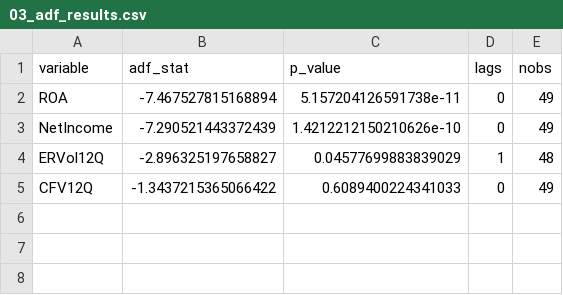
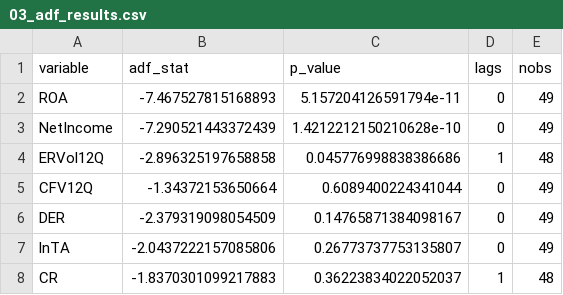
Before and after one commit to arreystudio/fxresearch, a CSV file: Output/tables/03_adf_results.csv, drawn as a sheet.

```diff
--- a/Output/tables/03_adf_results.csv
+++ b/Output/tables/03_adf_results.csv
@@ -1,5 +1,8 @@
 variable,adf_stat,p_value,lags,nobs
-ROA,-7.467527815168894,5.157204126591738e-11,0,49
-NetIncome,-7.290521443372439,1.4212212150210626e-10,0,49
-ERVol12Q,-2.896325197658827,0.04577699883839029,1,48
-CFV12Q,-1.3437215365066422,0.6089400224341033,0,49
+ROA,-7.467527815168893,5.157204126591794e-11,0,49
+NetIncome,-7.290521443372439,1.4212212150210628e-10,0,49
+ERVol12Q,-2.896325197658858,0.045776998838386686,1,48
+CFV12Q,-1.34372153650664,0.6089400224341044,0,49
+DER,-2.379319098054509,0.14765871384098167,0,49
+lnTA,-2.0437222157085806,0.26773737753135807,0,49
+CR,-1.8370301099217883,0.36223834022052037,1,48
```
Also changed, not shown: 43 other files.
